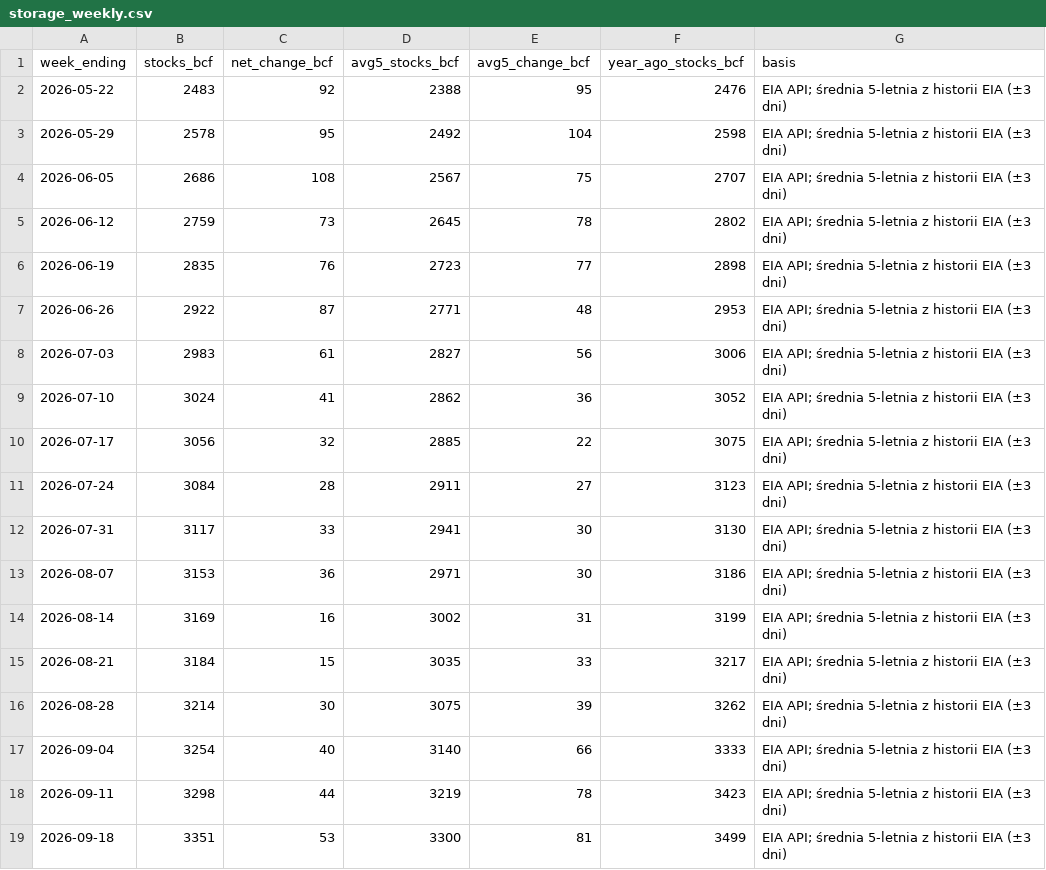
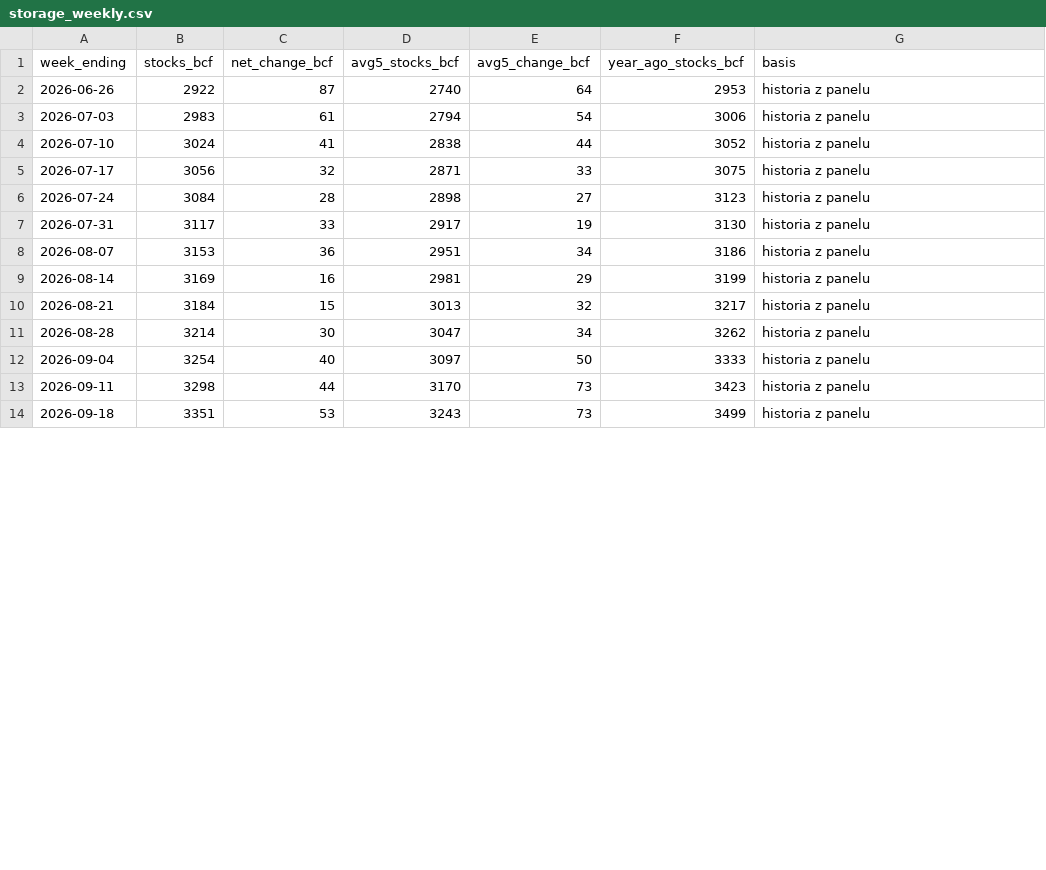
Before and after one commit to KrisMaros/gwhdd-data, a CSV file: data/storage_weekly.csv, drawn as a sheet; only a part is shown; the diff covers the shown part only.

```diff
--- a/data/storage_weekly.csv
+++ b/data/storage_weekly.csv
@@ -1,19 +1,14 @@
 week_ending,stocks_bcf,net_change_bcf,avg5_stocks_bcf,avg5_change_bcf,year_ago_stocks_bcf,basis
-2026-05-22,2483,92,2388,95,2476,EIA API; średnia 5-letnia z historii EIA (±3 dni)
-2026-05-29,2578,95,2492,104,2598,EIA API; średnia 5-letnia z historii EIA (±3 dni)
-2026-06-05,2686,108,2567,75,2707,EIA API; średnia 5-letnia z historii EIA (±3 dni)
-2026-06-12,2759,73,2645,78,2802,EIA API; średnia 5-letnia z historii EIA (±3 dni)
-2026-06-19,2835,76,2723,77,2898,EIA API; średnia 5-letnia z historii EIA (±3 dni)
-2026-06-26,2922,87,2771,48,2953,EIA API; średnia 5-letnia z historii EIA (±3 dni)
-2026-07-03,2983,61,2827,56,3006,EIA API; średnia 5-letnia z historii EIA (±3 dni)
-2026-07-10,3024,41,2862,36,3052,EIA API; średnia 5-letnia z historii EIA (±3 dni)
-2026-07-17,3056,32,2885,22,3075,EIA API; średnia 5-letnia z historii EIA (±3 dni)
-2026-07-24,3084,28,2911,27,3123,EIA API; średnia 5-letnia z historii EIA (±3 dni)
-2026-07-31,3117,33,2941,30,3130,EIA API; średnia 5-letnia z historii EIA (±3 dni)
-2026-08-07,3153,36,2971,30,3186,EIA API; średnia 5-letnia z historii EIA (±3 dni)
-2026-08-14,3169,16,3002,31,3199,EIA API; średnia 5-letnia z historii EIA (±3 dni)
-2026-08-21,3184,15,3035,33,3217,EIA API; średnia 5-letnia z historii EIA (±3 dni)
-2026-08-28,3214,30,3075,39,3262,EIA API; średnia 5-letnia z historii EIA (±3 dni)
-2026-09-04,3254,40,3140,66,3333,EIA API; średnia 5-letnia z historii EIA (±3 dni)
-2026-09-11,3298,44,3219,78,3423,EIA API; średnia 5-letnia z historii EIA (±3 dni)
-2026-09-18,3351,53,3300,81,3499,EIA API; średnia 5-letnia z historii EIA (±3 dni)
+2026-06-26,2922,87,2740,64,2953,historia z panelu
+2026-07-03,2983,61,2794,54,3006,historia z panelu
+2026-07-10,3024,41,2838,44,3052,historia z panelu
+2026-07-17,3056,32,2871,33,3075,historia z panelu
+2026-07-24,3084,28,2898,27,3123,historia z panelu
+2026-07-31,3117,33,2917,19,3130,historia z panelu
+2026-08-07,3153,36,2951,34,3186,historia z panelu
+2026-08-14,3169,16,2981,29,3199,historia z panelu
+2026-08-21,3184,15,3013,32,3217,historia z panelu
+2026-08-28,3214,30,3047,34,3262,historia z panelu
+2026-09-04,3254,40,3097,50,3333,historia z panelu
+2026-09-11,3298,44,3170,73,3423,historia z panelu
+2026-09-18,3351,53,3243,73,3499,historia z panelu
```
Also changed, not shown: 24 edited cells elsewhere in this file, data/storage_regions.csv, 1 other file.
